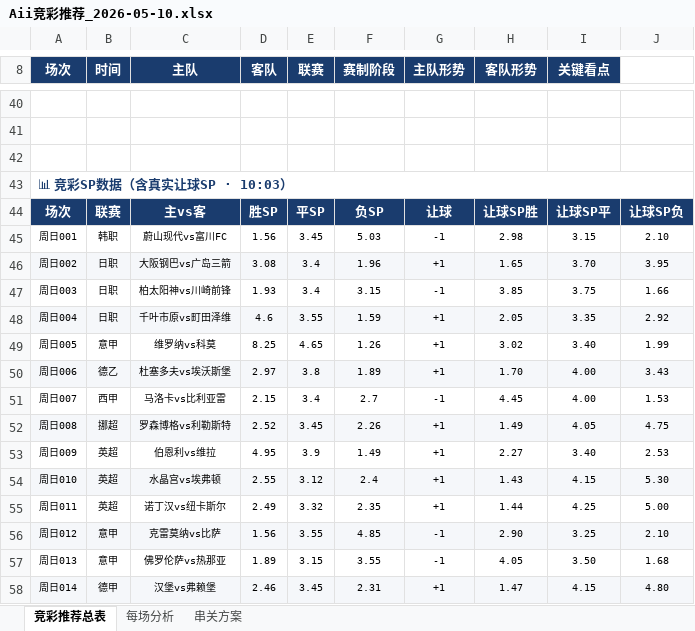
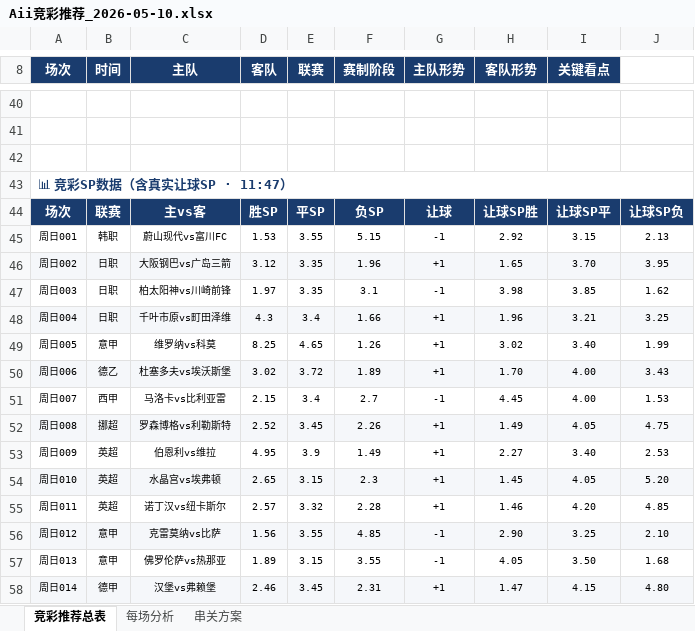
Before and after one commit to yanguanghan0821-sys/321, an Excel workbook: Aii竞彩推荐_2026-05-10.xlsx, sheet 竞彩推荐总表, drawn as a sheet; only a part is shown, gaps mark what is left out; values as stored, in another font and other column widths than the file's, no borders; the diff covers the shown part only; the diff names each change by its address in the sheet, - before the commit and + after, or states it on an @@ line.

Commit message:
每日推荐 2026-05-10

```diff
--- a/Aii竞彩推荐_2026-05-10.xlsx (sheet 竞彩推荐总表)
+++ b/Aii竞彩推荐_2026-05-10.xlsx (sheet 竞彩推荐总表)
-A43 (场次): 📊 竞彩SP数据（含真实让球SP · 10:03）
+A43 (场次): 📊 竞彩SP数据（含真实让球SP · 11:47）
-D45 (客队): 1.56
+D45 (客队): 1.53
-E45 (联赛): 3.45
+E45 (联赛): 3.55
-F45 (赛制阶段): 5.03
+F45 (赛制阶段): 5.15
-H45 (客队形势): 2.98
+H45 (客队形势): 2.92
-J45: 2.10
+J45: 2.13
-D46 (客队): 3.08
+D46 (客队): 3.12
-E46:E47 (联赛): 3.4
+E46:E47 (联赛): 3.35
-D47 (客队): 1.93
+D47 (客队): 1.97
-F47 (赛制阶段): 3.15
+F47 (赛制阶段): 3.1
-H47 (客队形势): 3.85
+H47 (客队形势): 3.98
-I47 (关键看点): 3.75
+I47 (关键看点): 3.85
-J47: 1.66
+J47: 1.62
-D48 (客队): 4.6
+D48 (客队): 4.3
-E48 (联赛): 3.55
+E48 (联赛): 3.4
-F48 (赛制阶段): 1.59
+F48 (赛制阶段): 1.66
-H48 (客队形势): 2.05
+H48 (客队形势): 1.96
-I48 (关键看点): 3.35
+I48 (关键看点): 3.21
-J48: 2.92
+J48: 3.25
-D50 (客队): 2.97
+D50 (客队): 3.02
-E50 (联赛): 3.8
+E50 (联赛): 3.72
-D54 (客队): 2.55
+D54 (客队): 2.65
-E54 (联赛): 3.12
+E54 (联赛): 3.15
-F54 (赛制阶段): 2.4
+F54 (赛制阶段): 2.3
-H54 (客队形势): 1.43
+H54 (客队形势): 1.45
-I54 (关键看点): 4.15
+I54 (关键看点): 4.05
-J54: 5.30
+J54: 5.20
-D55 (客队): 2.49
+D55 (客队): 2.57
-F55 (赛制阶段): 2.35
+F55 (赛制阶段): 2.28
-H55 (客队形势): 1.44
+H55 (客队形势): 1.46
-I55 (关键看点): 4.25
+I55 (关键看点): 4.20
-J55: 5.00
+J55: 4.85
```
Also changed, not shown: 1 added row, 1 removed row, 89 edited cells and cell formats elsewhere in this sheet, sheet 串关方案, sheet 每场分析.
